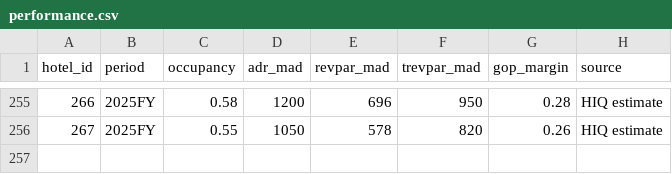
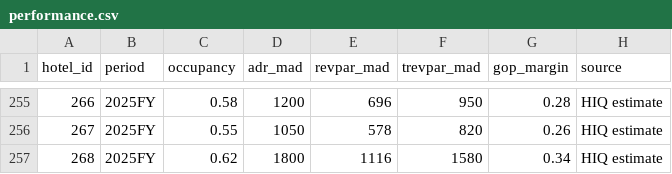
Before and after one commit to oaddahre/hospitalityiq, a CSV file: performance.csv, drawn as a sheet; only a part is shown, gaps mark what is left out; the diff names each change by its address in the sheet, - before the commit and + after, or states it on an @@ line.

```diff
--- a/performance.csv
+++ b/performance.csv
+row 257: 268 | 2025FY | 0.62 | 1800 | 1116 | 1580 | 0.34 | HIQ estimate
```
Also changed, not shown: hotels.csv.
